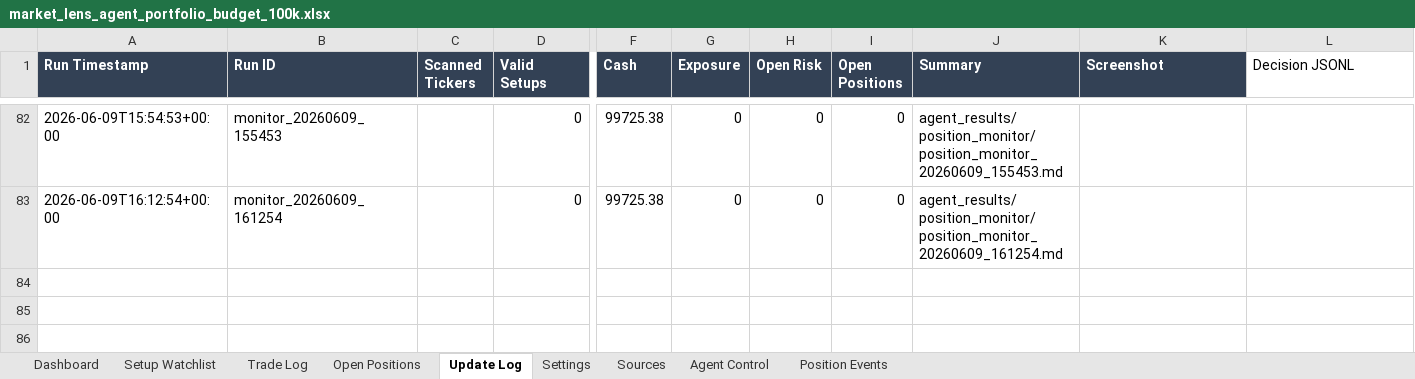
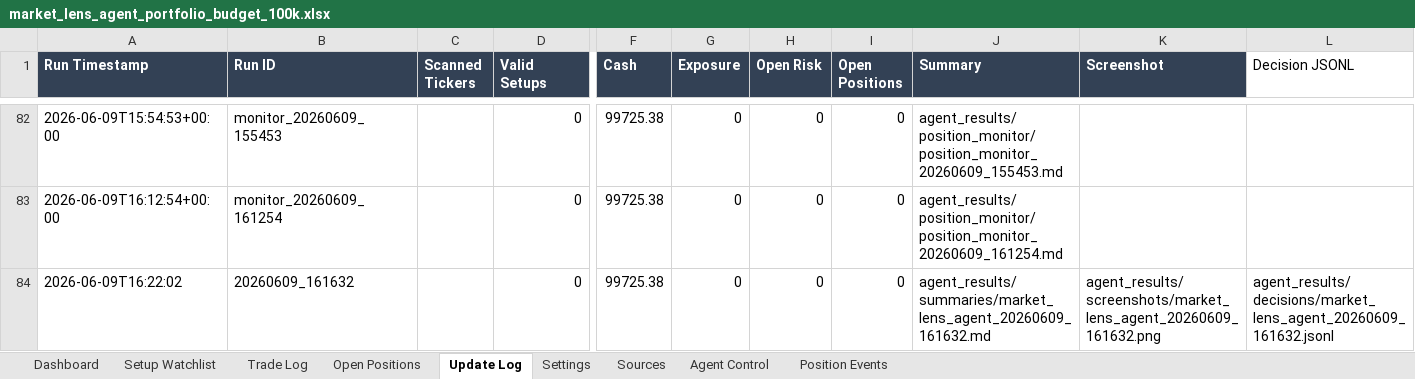
Before and after one commit to AviramDahan/market-lens-scanner, an Excel workbook: agent_tracker/market_lens_agent_portfolio_budget_100k.xlsx, sheet Update Log, drawn as a sheet; only a part is shown, gaps mark what is left out; values as stored, in another font and other column widths than the file's, no borders; table styles not drawn; rows hold the shown columns only; the diff names each change by its address in the sheet, - before the commit and + after, or states it on an @@ line.

Commit message:
Update Market Lens paper agent results

```diff
--- a/agent_tracker/market_lens_agent_portfolio_budget_100k.xlsx (sheet Update Log)
+++ b/agent_tracker/market_lens_agent_portfolio_budget_100k.xlsx (sheet Update Log)
+row 84: 2026-06-09T16:22:02 | 20260609_161632 |  | 0 | 99725.38 | 0 | 0 | 0 | agent_results/summaries/market_lens_agent_20260609_161632.md | agent_results/screenshots/market_lens_agent_20260609_161632.png | agent_results/decisions/market_lens_agent_20260609_161632.jsonl
```
Also changed, not shown: 3 other files.
